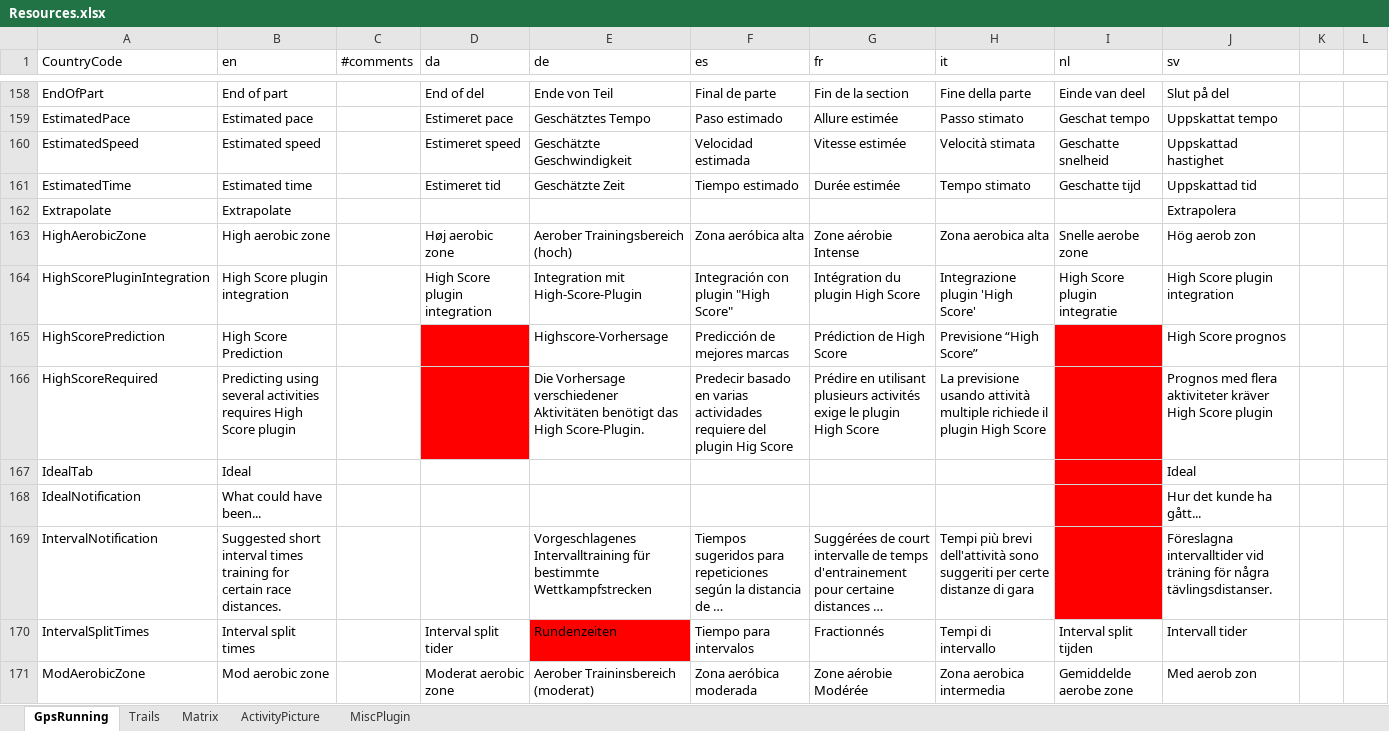
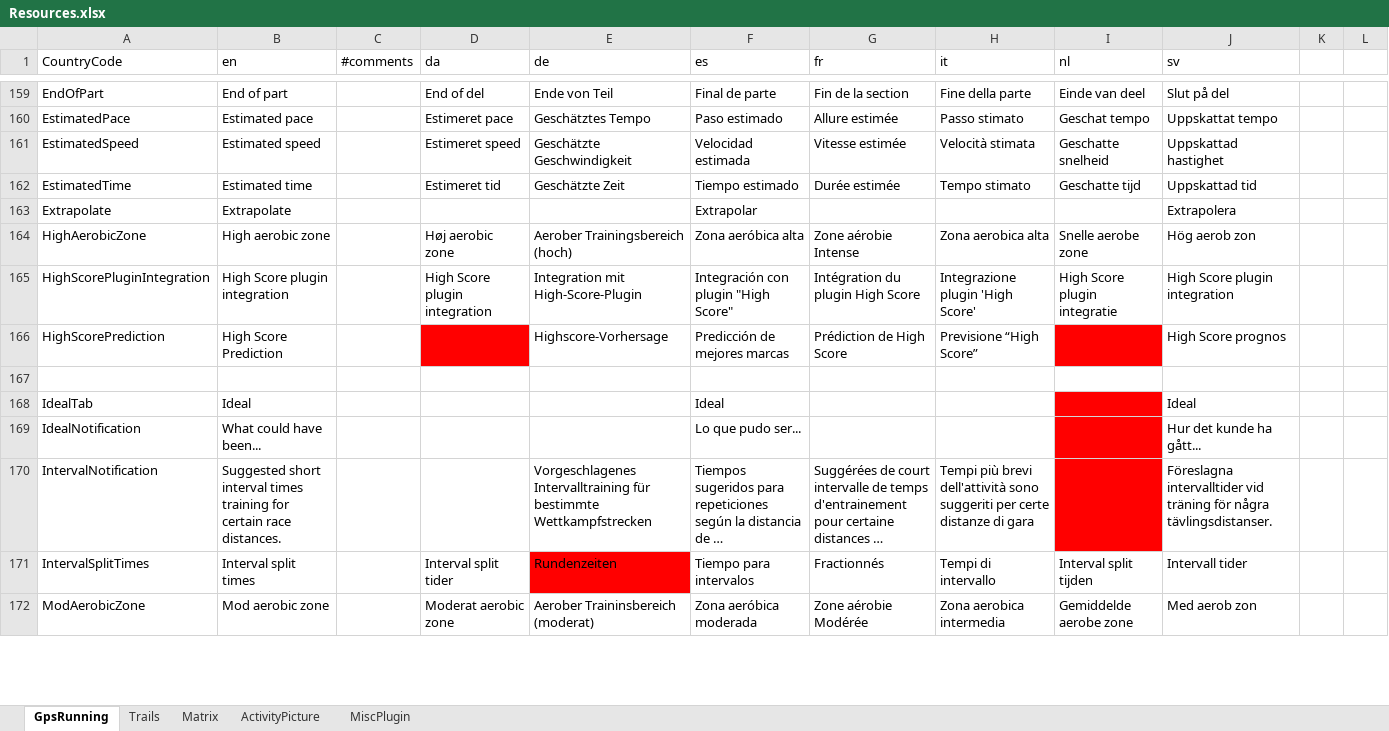
Before and after one commit to gerhardol/trails, an Excel workbook: Resources.xlsx, sheet GpsRunning, drawn as a sheet; only a part is shown, gaps mark what is left out; long unchanged cells end in …; values as stored, in another font and other column widths than the file's, no borders; charts and pictures and conditional formats not drawn; addresses are those after the commit; the diff covers the shown part only; the diff names each change by its address in the sheet, - before the commit and + after, or states it on an @@ line.

Commit message:
Changed some strings to be translatable Added Swedish translations for new strings

```diff
--- a/Resources.xlsx (sheet GpsRunning)
+++ b/Resources.xlsx (sheet GpsRunning)
-F163 (es): (empty)
+F163 (es): Extrapolar
-row 167: HighScoreRequired | Predicting using several activities requires High Score plugin |  |  | Die Vorhersage verschiedener Aktivitäten benötigt das High Score-Plugin. | Predecir basado en varias actividades requiere del plugin Hig Score | Prédire en utilisant plusieurs activités exige le plugin High Score | La previsione usando attività multiple richiede il plugin High Score |  | Prognos med flera aktiviteter kräver High Score plugin
+row 167: (empty)
-D167 fill: #FF0000
+D167 fill: none
-I167 fill: #FF0000
+I167 fill: none
-F168 (es): (empty)
+F168 (es): Ideal
-F169 (es): (empty)
+F169 (es): Lo que pudo ser...
```
Also changed, not shown: 6 added rows and 77 edited cells elsewhere in this sheet, sheet Trails, 7 other files.
